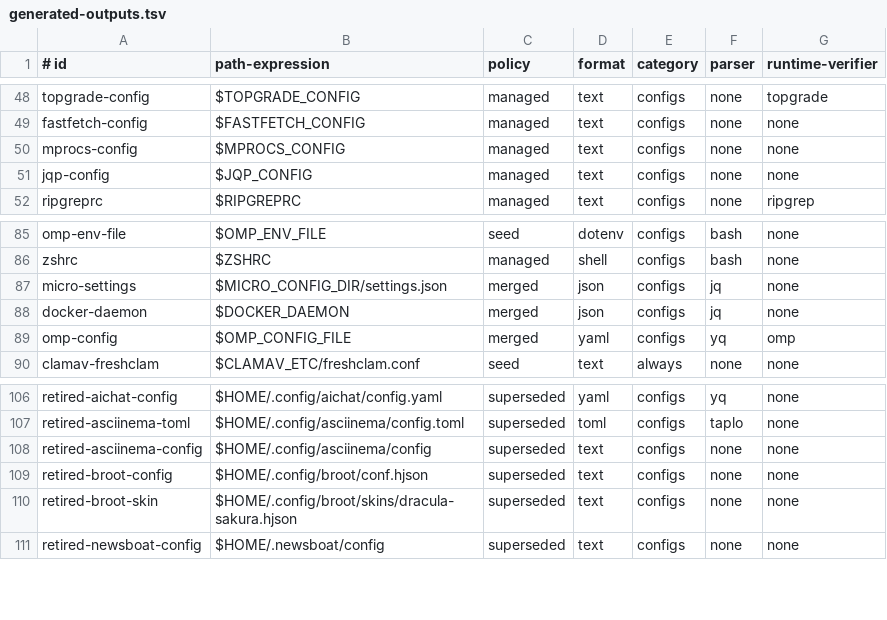
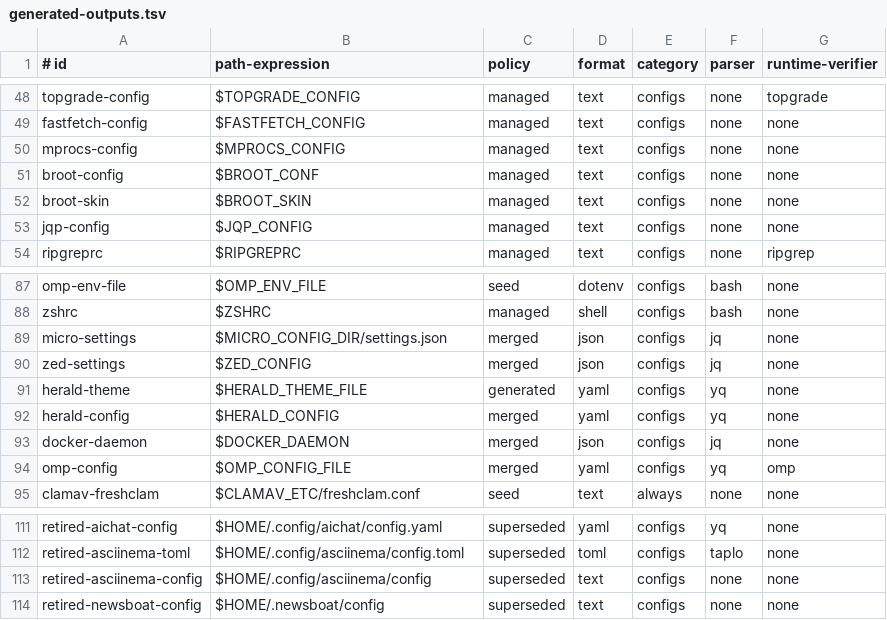
Before and after one commit to vixygrey/vixygrey-dev-setup, a TSV file: config/generated-outputs.tsv, drawn as a sheet; only a part is shown, gaps mark what is left out; removed rows and columns are numbered as before the commit, all else as after; the diff names each change by its address in the sheet, - before the commit and + after, or states it on an @@ line.

```diff
--- a/config/generated-outputs.tsv
+++ b/config/generated-outputs.tsv
+row 51: broot-config | $BROOT_CONF | managed | text | configs | none | none
+row 52: broot-skin | $BROOT_SKIN | managed | text | configs | none | none
+row 90: zed-settings | $ZED_CONFIG | merged | json | configs | jq | none
+row 91: herald-theme | $HERALD_THEME_FILE | generated | yaml | configs | yq | none
+row 92: herald-config | $HERALD_CONFIG | merged | yaml | configs | yq | none
-row 109: retired-broot-config | $HOME/.config/broot/conf.hjson | superseded | text | configs | none | none
-row 110: retired-broot-skin | $HOME/.config/broot/skins/dracula-sakura.hjson | superseded | text | configs | none | none
```
Also changed, not shown: 5 other files.
